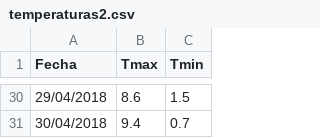
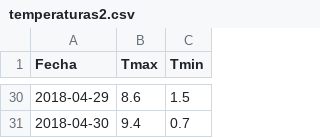
Before and after one commit to EMazcunan/basics-r-rstudio, a CSV file: data/temperaturas2.csv, drawn as a sheet; only a part is shown, gaps mark what is left out; the diff covers the shown part only.

```diff
--- a/data/temperaturas2.csv
+++ b/data/temperaturas2.csv
@@ -30,2 +30,2 @@ Fecha,Tmax,Tmin
-29/04/2018,8.6,1.5
-30/04/2018,9.4,0.7
+2018-04-29,8.6,1.5
+2018-04-30,9.4,0.7
```
Also changed, not shown: 3 added rows, 3 removed rows and 25 edited cells elsewhere in this file, 38 other files.
